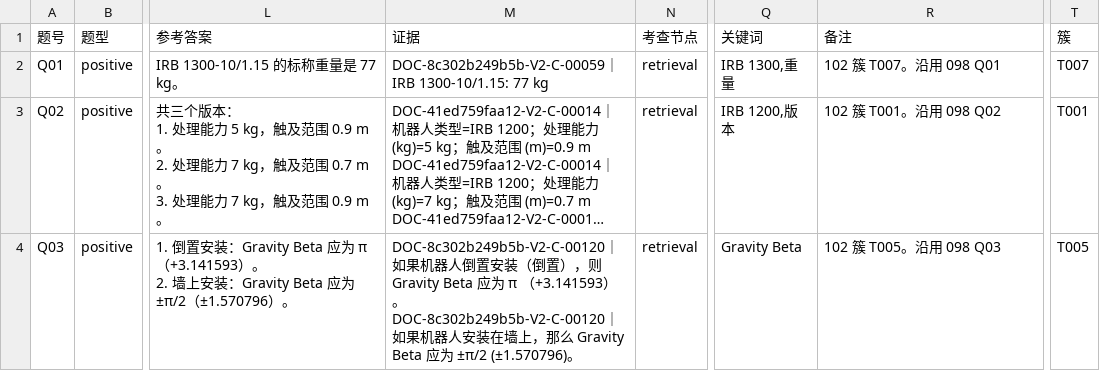
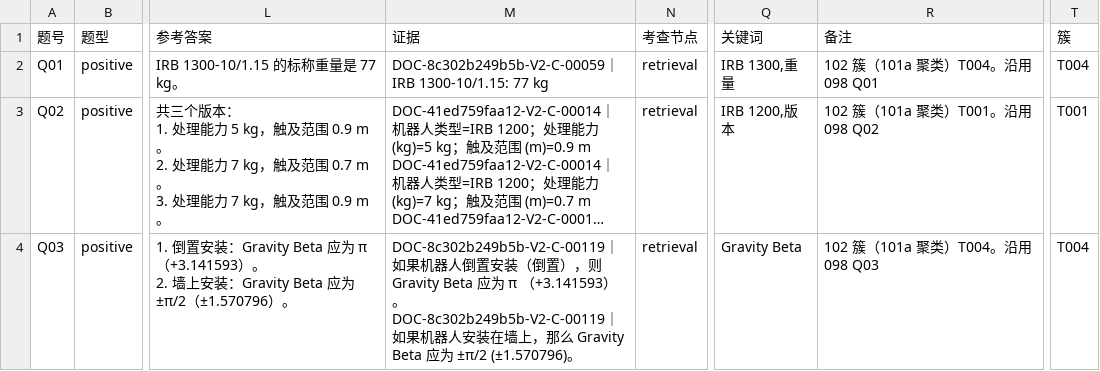
Before and after one commit to hanlianga777/rag-self-evolution-demo, a CSV file: 指挥/报告/102-题卷M1.csv, drawn as a sheet; only a part is shown, gaps mark what is left out; long unchanged cells end in …; ↵ is a line break in a cell; the diff covers the shown part only; the diff names each change by its address in the sheet, - before the commit and + after, or states it on an @@ line.

```diff
--- a/指挥/报告/102-题卷M1.csv
+++ b/指挥/报告/102-题卷M1.csv
-R2 (备注): 102 簇 T007。沿用 098 Q01
+R2 (备注): 102 簇（101a 聚类）T004。沿用 098 Q01
-T2 (簇): T007
+T2 (簇): T004
-R3 (备注): 102 簇 T001。沿用 098 Q02
+R3 (备注): 102 簇（101a 聚类）T001。沿用 098 Q02
-M4 (证据): DOC-8c302b249b5b-V2-C-00120｜如果机器人倒置安装（倒置），则 Gravity Beta 应为 π （+3.141593）。 ↵ DOC-8c302b249b5b-V2-C-00120｜如…
+M4 (证据): DOC-8c302b249b5b-V2-C-00119｜如果机器人倒置安装（倒置），则 Gravity Beta 应为 π （+3.141593）。 ↵ DOC-8c302b249b5b-V2-C-00119｜如…
-R4 (备注): 102 簇 T005。沿用 098 Q03
+R4 (备注): 102 簇（101a 聚类）T004。沿用 098 Q03
-T4 (簇): T005
+T4 (簇): T004
```
Also changed, not shown: 77 edited cells elsewhere in this file, 指挥/报告/102-备用难题池.csv, 3 other files.
